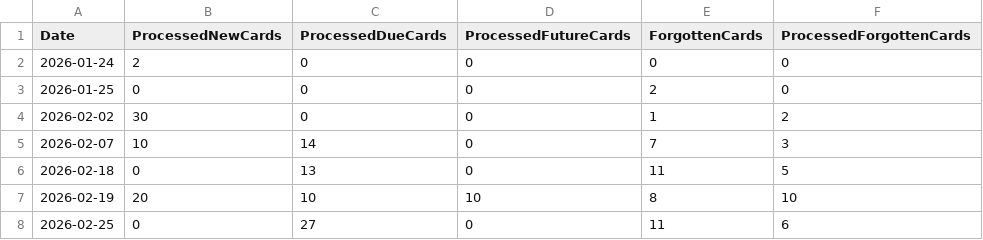
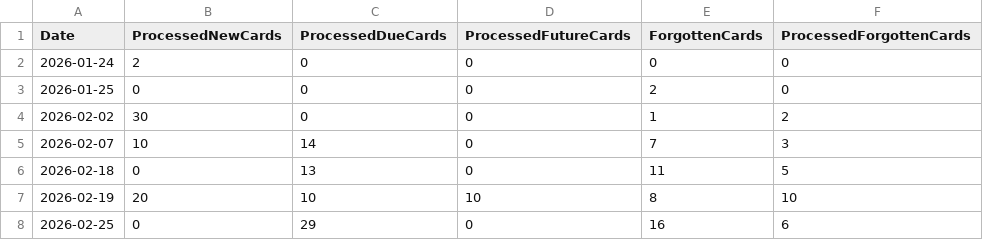
Before and after one commit to vOmaro/cards, a CSV file: spanish/stats.csv, drawn as a sheet.

Commit message:
Update stats for cardset "spanish"

```diff
--- a/spanish/stats.csv
+++ b/spanish/stats.csv
@@ -7,2 +7,2 @@ Date,ProcessedNewCards,ProcessedDueCards,ProcessedFutureCards,ForgottenCards,Pro
 2026-02-19,20,10,10,8,10
-2026-02-25,0,27,0,11,6
+2026-02-25,0,29,0,16,6
```
